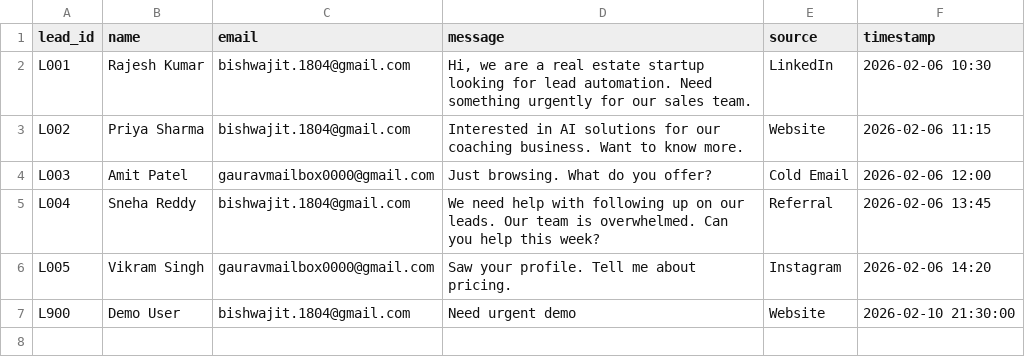
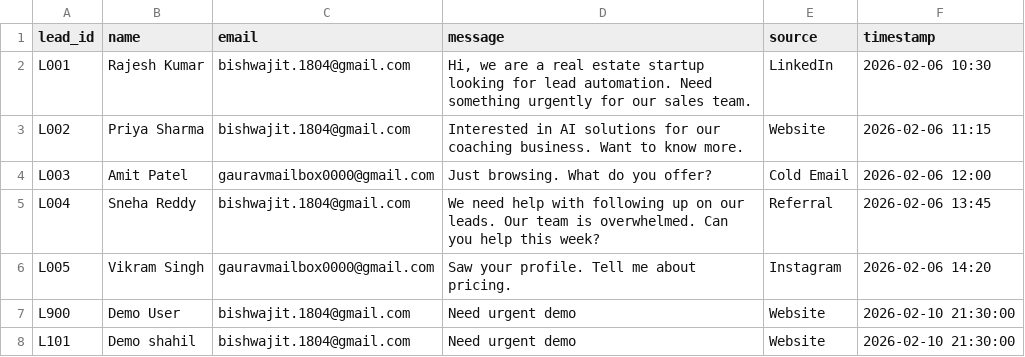
Before and after one commit to bishwajitSingh123/lead-agent, a CSV file: data/leads.csv, drawn as a sheet; the diff names each change by its address in the sheet, - before the commit and + after, or states it on an @@ line.

Commit message:
Add new lead entry for Demo shahil

```diff
--- a/data/leads.csv
+++ b/data/leads.csv
+row 8: L101 | Demo shahil | bishwajit.1804@gmail.com | Need urgent demo | Website | 2026-02-10 21:30:00
```
